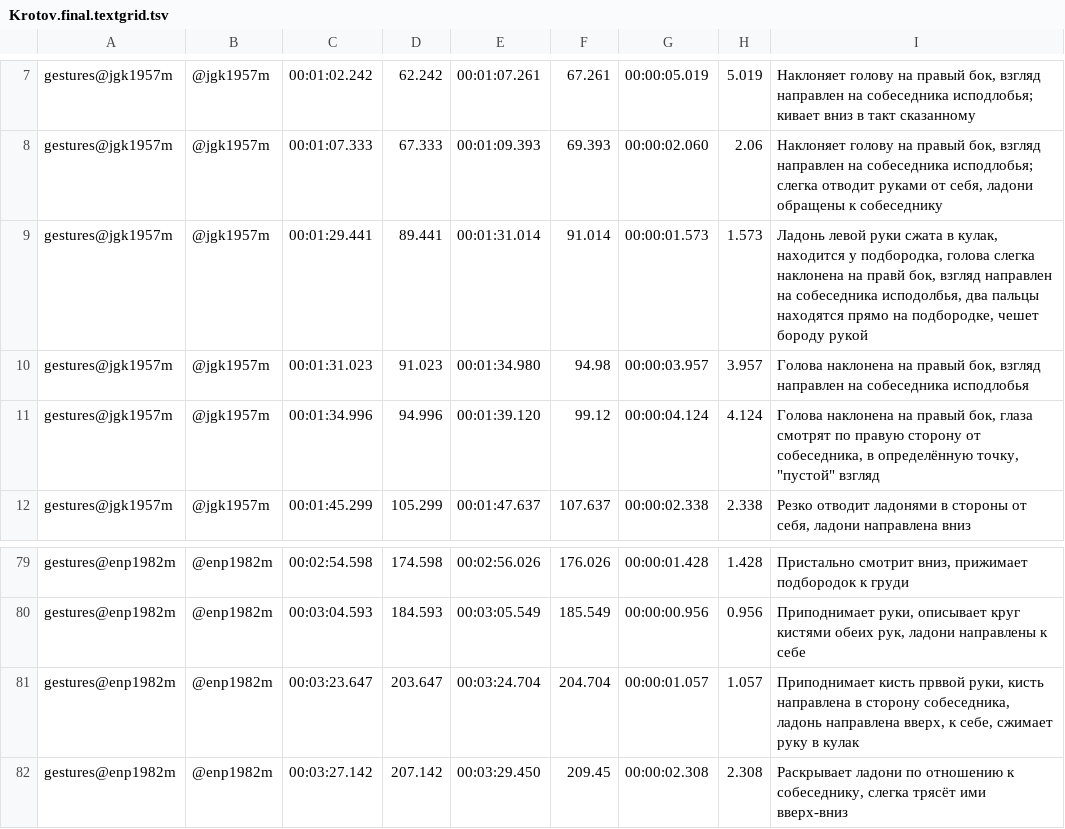
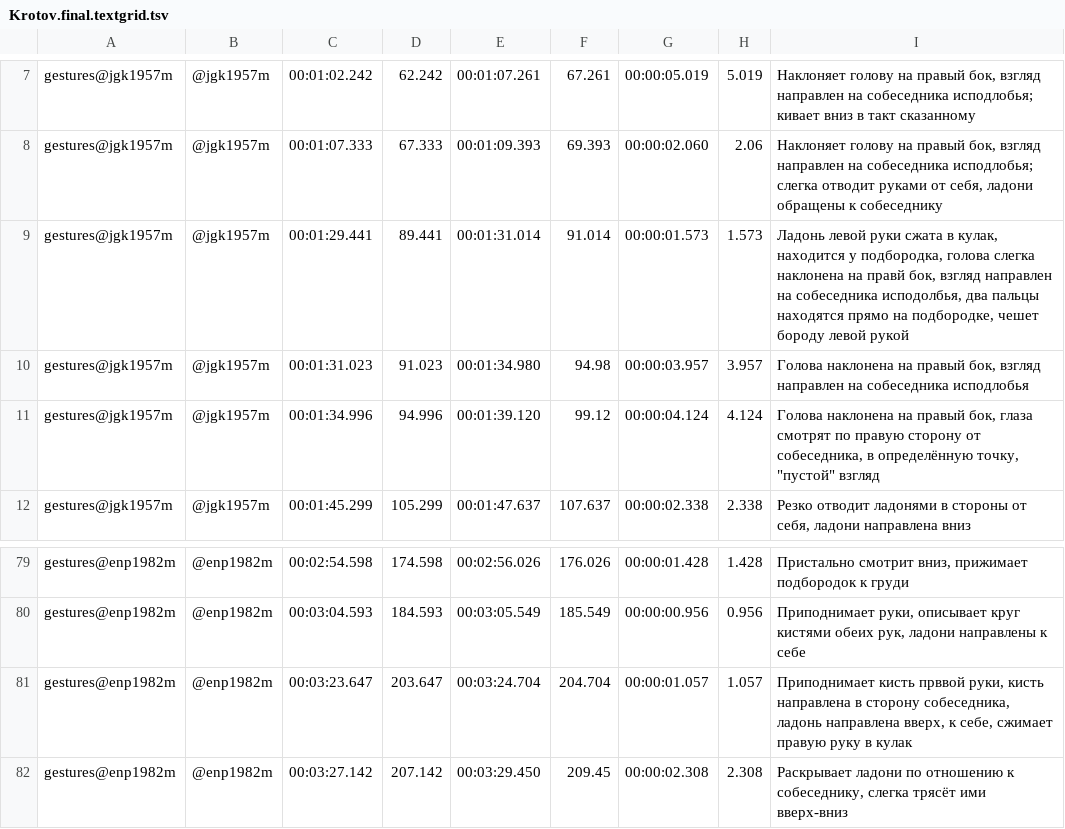
Before and after one commit to Lerostre/LiveCorpus, a TSV file: LiveCorpus/Krotov.final.textgrid.tsv, drawn as a sheet; only a part is shown, gaps mark what is left out.

```diff
--- a/LiveCorpus/Krotov.final.textgrid.tsv
+++ b/LiveCorpus/Krotov.final.textgrid.tsv
@@ -8,3 +8,3 @@ gestures@jgk1957m	@jgk1957m	00:01:02.242	62.242	00:01:07.261	67.261	00:00:05.019
 gestures@jgk1957m	@jgk1957m	00:01:07.333	67.333	00:01:09.393	69.393	00:00:02.060	2.06	Наклоняет голову на правый бок, взгляд направлен на собеседника исподлобья; слегка отводит руками от себя, ладони обращены к собеседнику
-gestures@jgk1957m	@jgk1957m	00:01:29.441	89.441	00:01:31.014	91.014	00:00:01.573	1.573	Ладонь левой руки сжата в кулак, находится у подбородка, голова слегка наклонена на правй бок, взгляд направлен на собеседника исподолбья, два пальцы находятся прямо на подбородке, чешет бороду рукой
+gestures@jgk1957m	@jgk1957m	00:01:29.441	89.441	00:01:31.014	91.014	00:00:01.573	1.573	Ладонь левой руки сжата в кулак, находится у подбородка, голова слегка наклонена на правй бок, взгляд направлен на собеседника исподолбья, два пальцы находятся прямо на подбородке, чешет бороду левой рукой
 gestures@jgk1957m	@jgk1957m	00:01:31.023	91.023	00:01:34.980	94.98	00:00:03.957	3.957	Голова наклонена на правый бок, взгляд направлен на собеседника исподлобья
@@ -80,3 +80,3 @@ gestures@enp1982m	@enp1982m	00:02:54.598	174.598	00:02:56.026	176.026	00:00:01.4
 gestures@enp1982m	@enp1982m	00:03:04.593	184.593	00:03:05.549	185.549	00:00:00.956	0.956	Приподнимает руки, описывает круг кистями обеих рук, ладони направлены к себе
-gestures@enp1982m	@enp1982m	00:03:23.647	203.647	00:03:24.704	204.704	00:00:01.057	1.057	Приподнимает кисть прввой руки, кисть направлена в сторону собеседника, ладонь направлена вверх, к себе, сжимает руку в кулак
+gestures@enp1982m	@enp1982m	00:03:23.647	203.647	00:03:24.704	204.704	00:00:01.057	1.057	Приподнимает кисть прввой руки, кисть направлена в сторону собеседника, ладонь направлена вверх, к себе, сжимает правую руку в кулак
 gestures@enp1982m	@enp1982m	00:03:27.142	207.142	00:03:29.450	209.45	00:00:02.308	2.308	Раскрывает ладони по отношению к собеседнику, слегка трясёт ими вверх-вниз
```
Also changed, not shown: 1 other file.
